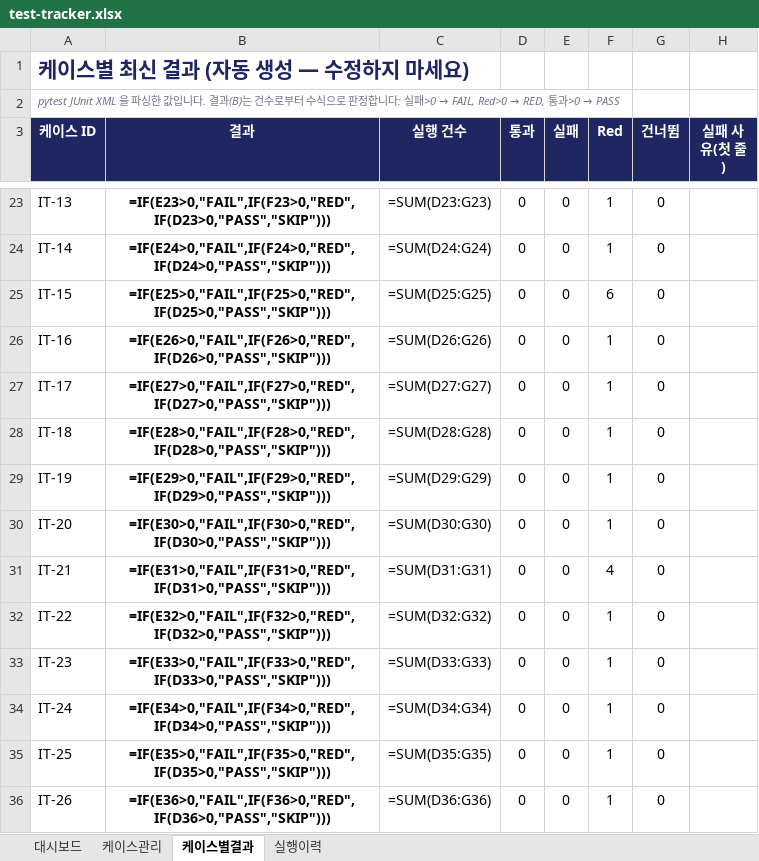
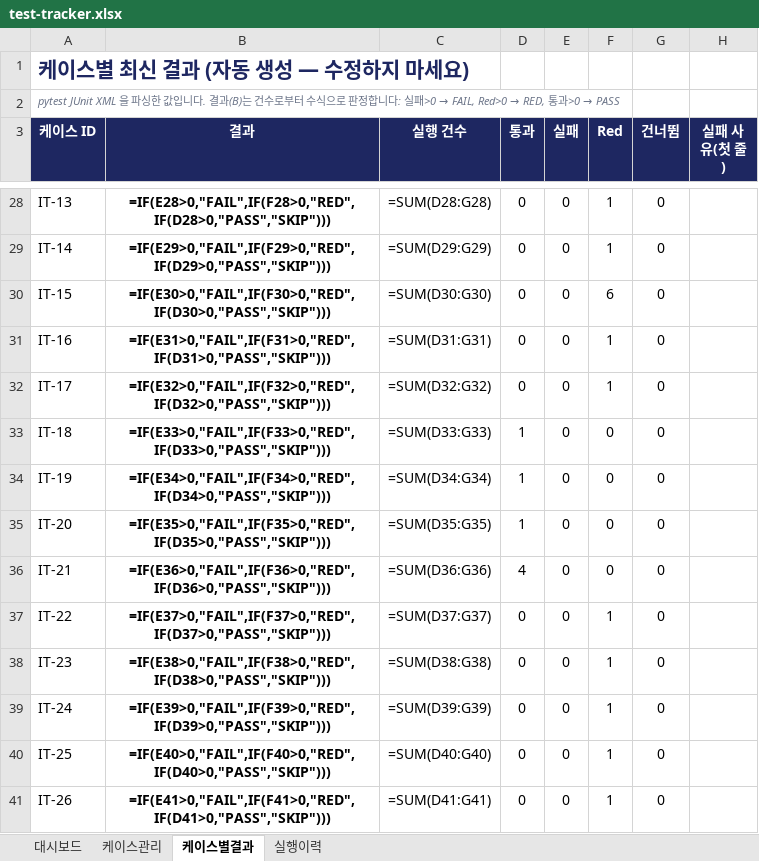
Before and after one commit to NotZZu/WebFrameworkProject, an Excel workbook: assets/tracker/test-tracker.xlsx, sheet 케이스별결과, drawn as a sheet; only a part is shown, gaps mark what is left out; values as stored, in another font and other column widths than the file's, no borders; formulas without a stored value are shown as written; conditional formats not drawn; addresses are those after the commit; the diff covers the shown part only; the diff names each change by its address in the sheet, - before the commit and + after, or states it on an @@ line.

```diff
--- a/assets/tracker/test-tracker.xlsx (sheet 케이스별결과)
+++ b/assets/tracker/test-tracker.xlsx (sheet 케이스별결과)
-B28 (결과): =IF(E23>0,"FAIL",IF(F23>0,"RED",IF(D23>0,"PASS","SKIP")))
+B28 (결과): =IF(E28>0,"FAIL",IF(F28>0,"RED",IF(D28>0,"PASS","SKIP")))
-C28 (실행 건수): =SUM(D23:G23)
+C28 (실행 건수): =SUM(D28:G28)
-B29 (결과): =IF(E24>0,"FAIL",IF(F24>0,"RED",IF(D24>0,"PASS","SKIP")))
+B29 (결과): =IF(E29>0,"FAIL",IF(F29>0,"RED",IF(D29>0,"PASS","SKIP")))
-C29 (실행 건수): =SUM(D24:G24)
+C29 (실행 건수): =SUM(D29:G29)
-B30 (결과): =IF(E25>0,"FAIL",IF(F25>0,"RED",IF(D25>0,"PASS","SKIP")))
+B30 (결과): =IF(E30>0,"FAIL",IF(F30>0,"RED",IF(D30>0,"PASS","SKIP")))
-C30 (실행 건수): =SUM(D25:G25)
+C30 (실행 건수): =SUM(D30:G30)
-B31 (결과): =IF(E26>0,"FAIL",IF(F26>0,"RED",IF(D26>0,"PASS","SKIP")))
+B31 (결과): =IF(E31>0,"FAIL",IF(F31>0,"RED",IF(D31>0,"PASS","SKIP")))
-C31 (실행 건수): =SUM(D26:G26)
+C31 (실행 건수): =SUM(D31:G31)
-B32 (결과): =IF(E27>0,"FAIL",IF(F27>0,"RED",IF(D27>0,"PASS","SKIP")))
+B32 (결과): =IF(E32>0,"FAIL",IF(F32>0,"RED",IF(D32>0,"PASS","SKIP")))
-C32 (실행 건수): =SUM(D27:G27)
+C32 (실행 건수): =SUM(D32:G32)
-B33 (결과): =IF(E28>0,"FAIL",IF(F28>0,"RED",IF(D28>0,"PASS","SKIP")))
+B33 (결과): =IF(E33>0,"FAIL",IF(F33>0,"RED",IF(D33>0,"PASS","SKIP")))
-C33 (실행 건수): =SUM(D28:G28)
+C33 (실행 건수): =SUM(D33:G33)
-D33:D35 (통과): 0
+D33:D35 (통과): 1
-F33:F35 (Red): 1
+F33:F35 (Red): 0
-B34 (결과): =IF(E29>0,"FAIL",IF(F29>0,"RED",IF(D29>0,"PASS","SKIP")))
+B34 (결과): =IF(E34>0,"FAIL",IF(F34>0,"RED",IF(D34>0,"PASS","SKIP")))
-C34 (실행 건수): =SUM(D29:G29)
+C34 (실행 건수): =SUM(D34:G34)
-B35 (결과): =IF(E30>0,"FAIL",IF(F30>0,"RED",IF(D30>0,"PASS","SKIP")))
+B35 (결과): =IF(E35>0,"FAIL",IF(F35>0,"RED",IF(D35>0,"PASS","SKIP")))
-C35 (실행 건수): =SUM(D30:G30)
+C35 (실행 건수): =SUM(D35:G35)
-B36 (결과): =IF(E31>0,"FAIL",IF(F31>0,"RED",IF(D31>0,"PASS","SKIP")))
+B36 (결과): =IF(E36>0,"FAIL",IF(F36>0,"RED",IF(D36>0,"PASS","SKIP")))
-C36 (실행 건수): =SUM(D31:G31)
+C36 (실행 건수): =SUM(D36:G36)
-D36 (통과): 0
+D36 (통과): 4
-F36 (Red): 4
+F36 (Red): 0
-B37 (결과): =IF(E32>0,"FAIL",IF(F32>0,"RED",IF(D32>0,"PASS","SKIP")))
+B37 (결과): =IF(E37>0,"FAIL",IF(F37>0,"RED",IF(D37>0,"PASS","SKIP")))
-C37 (실행 건수): =SUM(D32:G32)
+C37 (실행 건수): =SUM(D37:G37)
-B38 (결과): =IF(E33>0,"FAIL",IF(F33>0,"RED",IF(D33>0,"PASS","SKIP")))
+B38 (결과): =IF(E38>0,"FAIL",IF(F38>0,"RED",IF(D38>0,"PASS","SKIP")))
-C38 (실행 건수): =SUM(D33:G33)
+C38 (실행 건수): =SUM(D38:G38)
-B39 (결과): =IF(E34>0,"FAIL",IF(F34>0,"RED",IF(D34>0,"PASS","SKIP")))
+B39 (결과): =IF(E39>0,"FAIL",IF(F39>0,"RED",IF(D39>0,"PASS","SKIP")))
-C39 (실행 건수): =SUM(D34:G34)
+C39 (실행 건수): =SUM(D39:G39)
-B40 (결과): =IF(E35>0,"FAIL",IF(F35>0,"RED",IF(D35>0,"PASS","SKIP")))
+B40 (결과): =IF(E40>0,"FAIL",IF(F40>0,"RED",IF(D40>0,"PASS","SKIP")))
-C40 (실행 건수): =SUM(D35:G35)
+C40 (실행 건수): =SUM(D40:G40)
-B41 (결과): =IF(E36>0,"FAIL",IF(F36>0,"RED",IF(D36>0,"PASS","SKIP")))
+B41 (결과): =IF(E41>0,"FAIL",IF(F41>0,"RED",IF(D41>0,"PASS","SKIP")))
-C41 (실행 건수): =SUM(D36:G36)
+C41 (실행 건수): =SUM(D41:G41)
```
Also changed, not shown: 8 added rows and 346 edited cells elsewhere in this sheet, sheet 케이스관리, sheet 실행이력, charts or pictures, webservice/tracker/테스트관리.xlsx, 1 other file.
